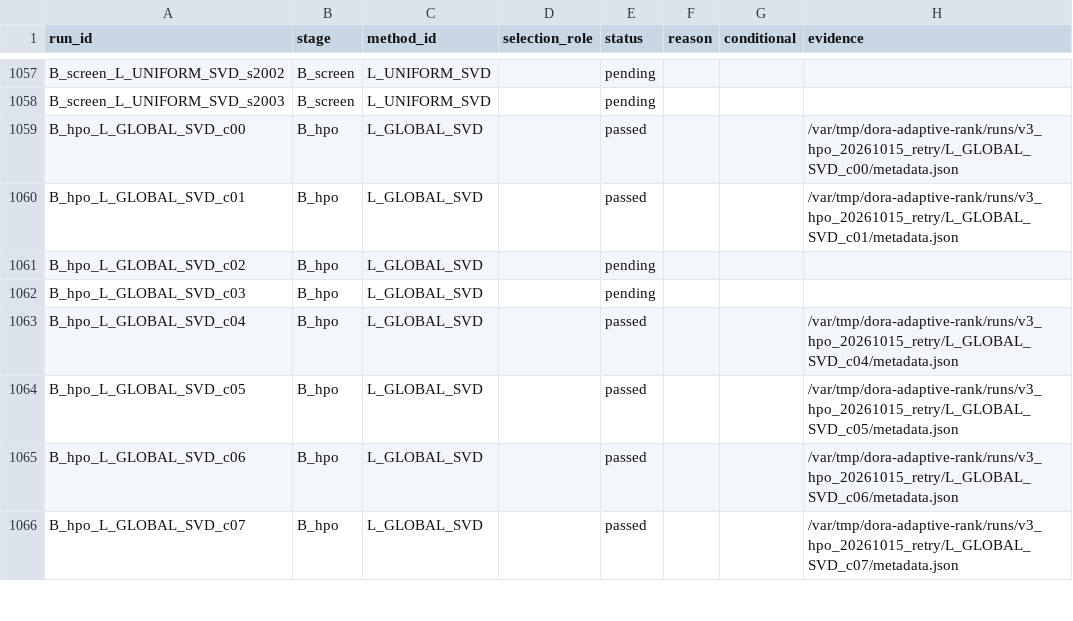
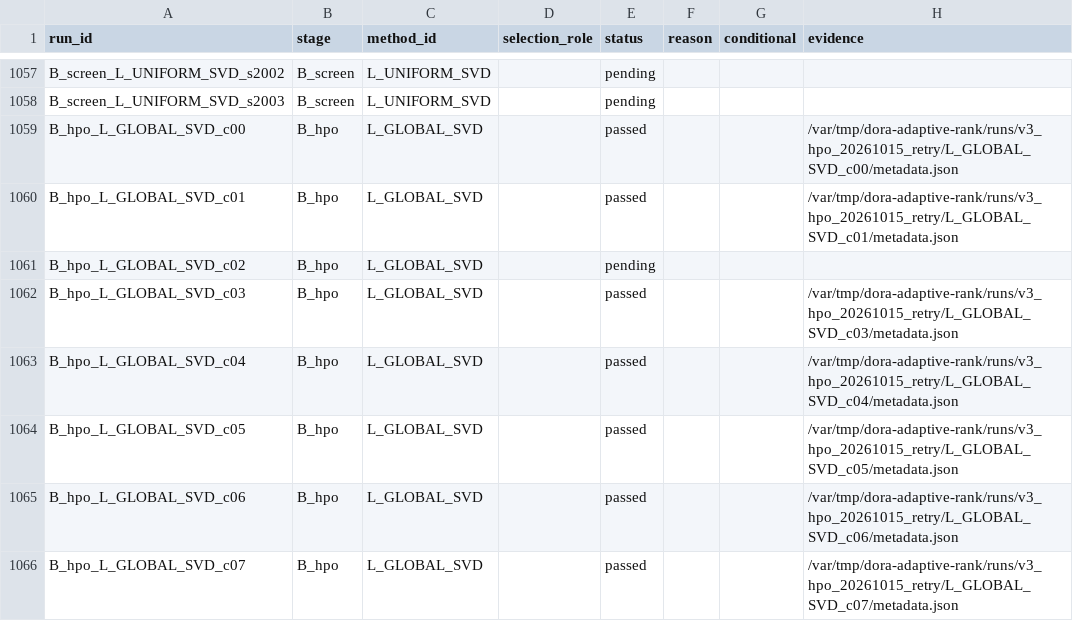
Before and after one commit to catid/dora, a CSV file: reports/coverage_v3.csv, drawn as a sheet; only a part is shown, gaps mark what is left out; the diff covers the shown part only.

Commit message:
Refresh HPO transition status

```diff
--- a/reports/coverage_v3.csv
+++ b/reports/coverage_v3.csv
@@ -1061,3 +1061,3 @@ B_hpo_L_GLOBAL_SVD_c01,B_hpo,L_GLOBAL_SVD,,passed,,,/var/tmp/dora-adaptive-rank/
 B_hpo_L_GLOBAL_SVD_c02,B_hpo,L_GLOBAL_SVD,,pending,,,
-B_hpo_L_GLOBAL_SVD_c03,B_hpo,L_GLOBAL_SVD,,pending,,,
+B_hpo_L_GLOBAL_SVD_c03,B_hpo,L_GLOBAL_SVD,,passed,,,/var/tmp/dora-adaptive-rank/runs/v3_hpo_20261015_retry/L_GLOBAL_SVD_c03/metadata.json
 B_hpo_L_GLOBAL_SVD_c04,B_hpo,L_GLOBAL_SVD,,passed,,,/var/tmp/dora-adaptive-rank/runs/v3_hpo_20261015_retry/L_GLOBAL_SVD_c04/metadata.json
```
Also changed, not shown: 41 edited cells elsewhere in this file, reports/hpo_live_v3.csv, 6 other files.
